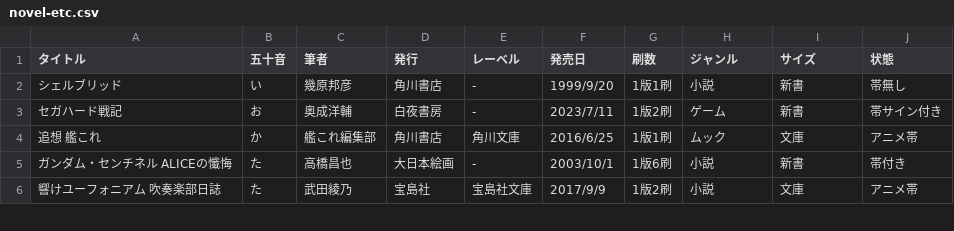
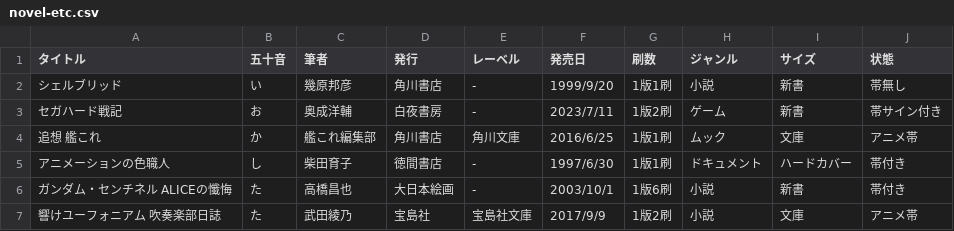
Before and after one commit to tutinoko364/collection-list, a CSV file: docs/table-file/novel/novel-etc.csv, drawn as a sheet; only a part is shown; the diff names each change by its address in the sheet, - before the commit and + after, or states it on an @@ line.

Commit message:
collection-list

```diff
--- a/docs/table-file/novel/novel-etc.csv
+++ b/docs/table-file/novel/novel-etc.csv
+row 5: アニメーションの色職人 | し | 柴田育子 | 徳間書店 | - | 1997/6/30 | 1版1刷 | ドキュメント | ハードカバー | 帯付き
```
Also changed, not shown: docs/table-file/magazine/magazine-anime.csv, site/table-file/magazine/magazine-anime.csv, 10 other files.
